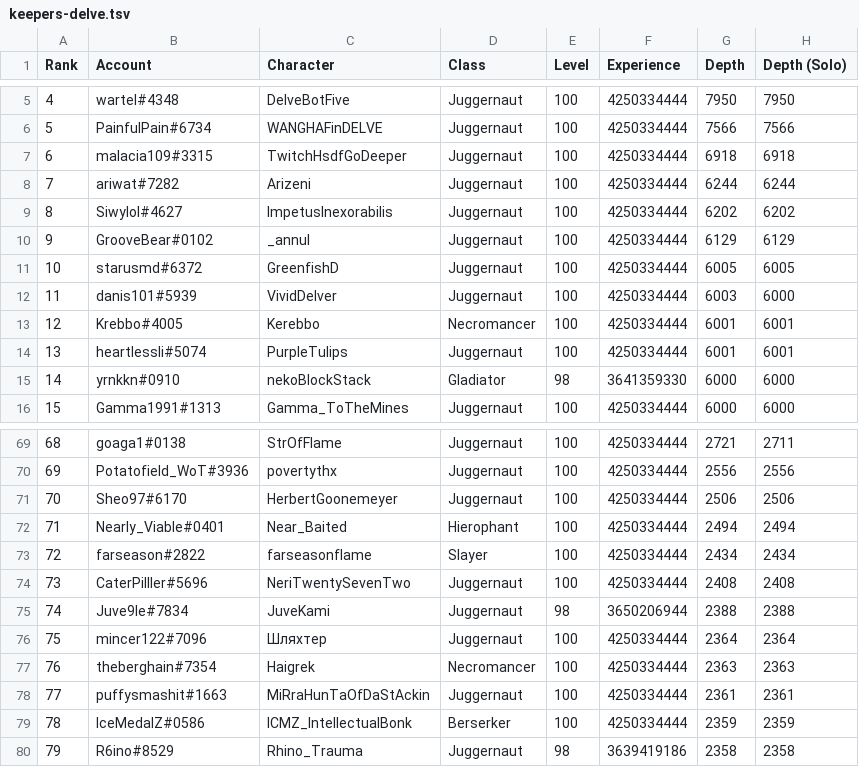
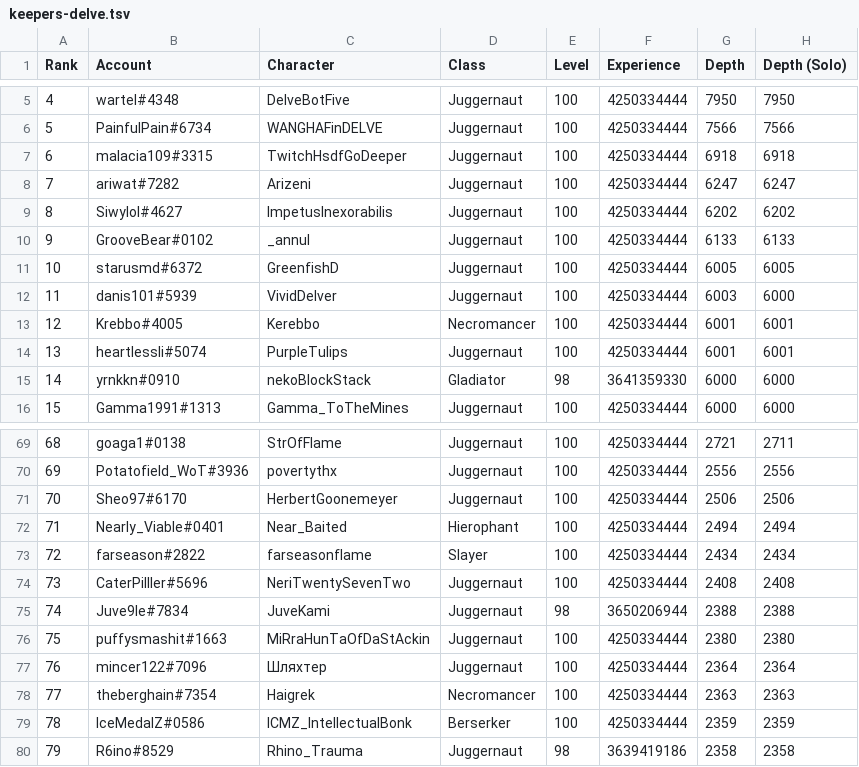
Before and after one commit to danis101/poe-ladder, a TSV file: data/keepers-delve.tsv, drawn as a sheet; only a part is shown, gaps mark what is left out; removed rows and columns are numbered as before the commit, all else as after; the diff names each change by its address in the sheet, - before the commit and + after, or states it on an @@ line.

```diff
--- a/data/keepers-delve.tsv
+++ b/data/keepers-delve.tsv
-G8 (Depth): 6244
+G8 (Depth): 6247
-H8 (Depth (Solo)): 6244
+H8 (Depth (Solo)): 6247
-G10 (Depth): 6129
+G10 (Depth): 6133
-H10 (Depth (Solo)): 6129
+H10 (Depth (Solo)): 6133
+row 76: 75 | puffysmashit#1663 | MiRraHunTaOfDaStAckin | Juggernaut | 100 | 4250334444 | 2380 | 2380
@@ column A (Rank) renumbered between rows 77 and 78 @@
-row 78: 77 | puffysmashit#1663 | MiRraHunTaOfDaStAckin | Juggernaut | 100 | 4250334444 | 2361 | 2361
```
